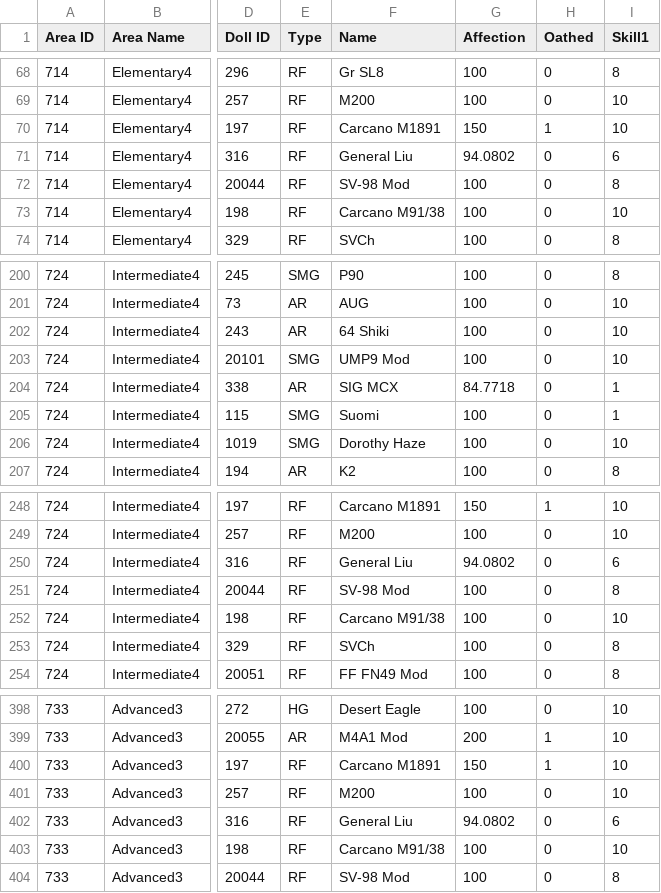
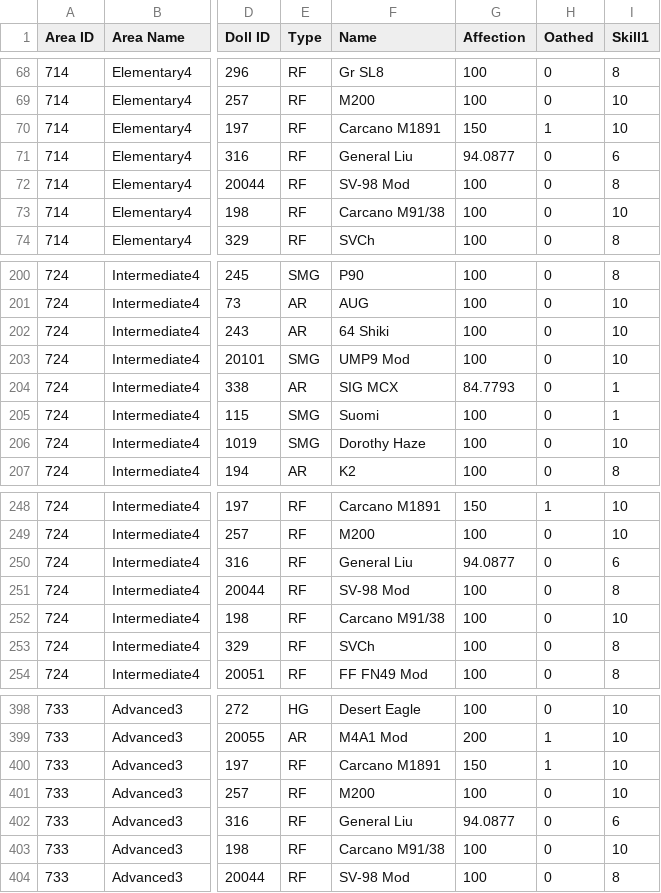
Before and after one commit to randomqwerty/randomqwerty_gfl, a CSV file: Randomqwerty_562858__theater_optimize_team.csv, drawn as a sheet; only a part is shown, gaps mark what is left out; the diff names each change by its address in the sheet, - before the commit and + after, or states it on an @@ line.

Commit message:
auto update

```diff
--- a/Randomqwerty_562858__theater_optimize_team.csv
+++ b/Randomqwerty_562858__theater_optimize_team.csv
-G71 (Affection): 94.0802
+G71 (Affection): 94.0877
-G204 (Affection): 84.7718
+G204 (Affection): 84.7793
-G250 (Affection): 94.0802
+G250 (Affection): 94.0877
-G402 (Affection): 94.0802
+G402 (Affection): 94.0877
```
